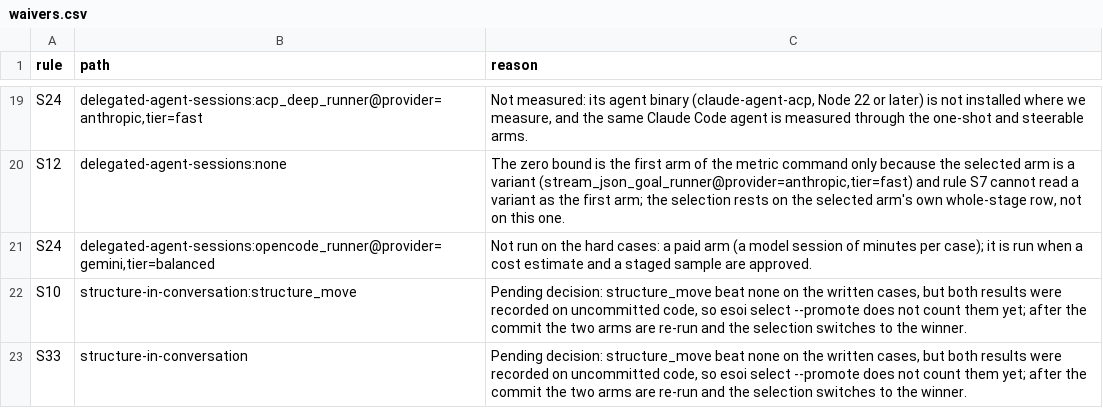
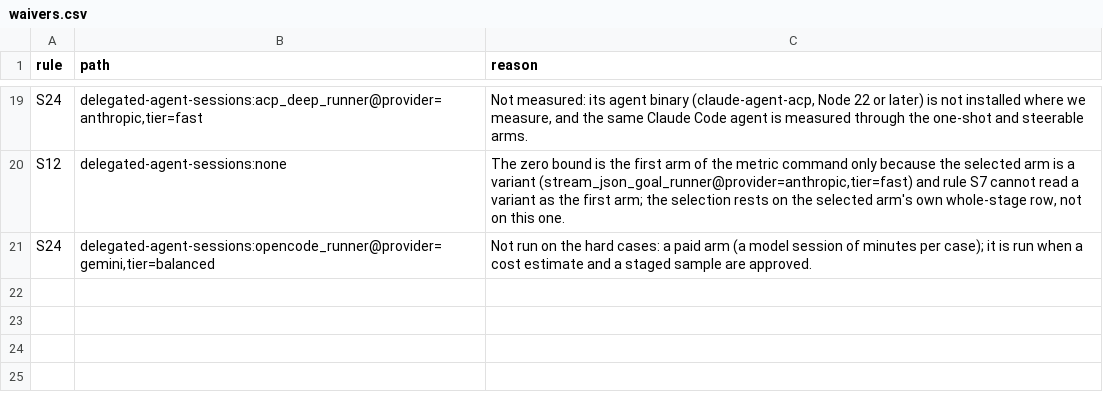
Before and after one commit to SpiritualData/ai-hub-of-hubs-structure, a CSV file: esoi/waivers.csv, drawn as a sheet; only a part is shown, gaps mark what is left out; the diff names each change by its address in the sheet, - before the commit and + after, or states it on an @@ line.

```diff
--- a/esoi/waivers.csv
+++ b/esoi/waivers.csv
-row 22: S10 | structure-in-conversation:structure_move | Pending decision: structure_move beat none on the written cases, but both results were recorded on uncommitted code, so esoi select --promote does not count them yet; after the commit the two arms are re-run and the selection switches to the winner.
-row 23: S33 | structure-in-conversation | Pending decision: structure_move beat none on the written cases, but both results were recorded on uncommitted code, so esoi select --promote does not count them yet; after the commit the two arms are re-run and the selection switches to the winner.
```
Also changed, not shown: hubofhubs/the_intelligence/critical_thinking/structure_in_conversation/metrics.csv, hubofhubs/the_intelligence/critical_thinking/structure_in_conversation/solutions.csv, 8 other files.
